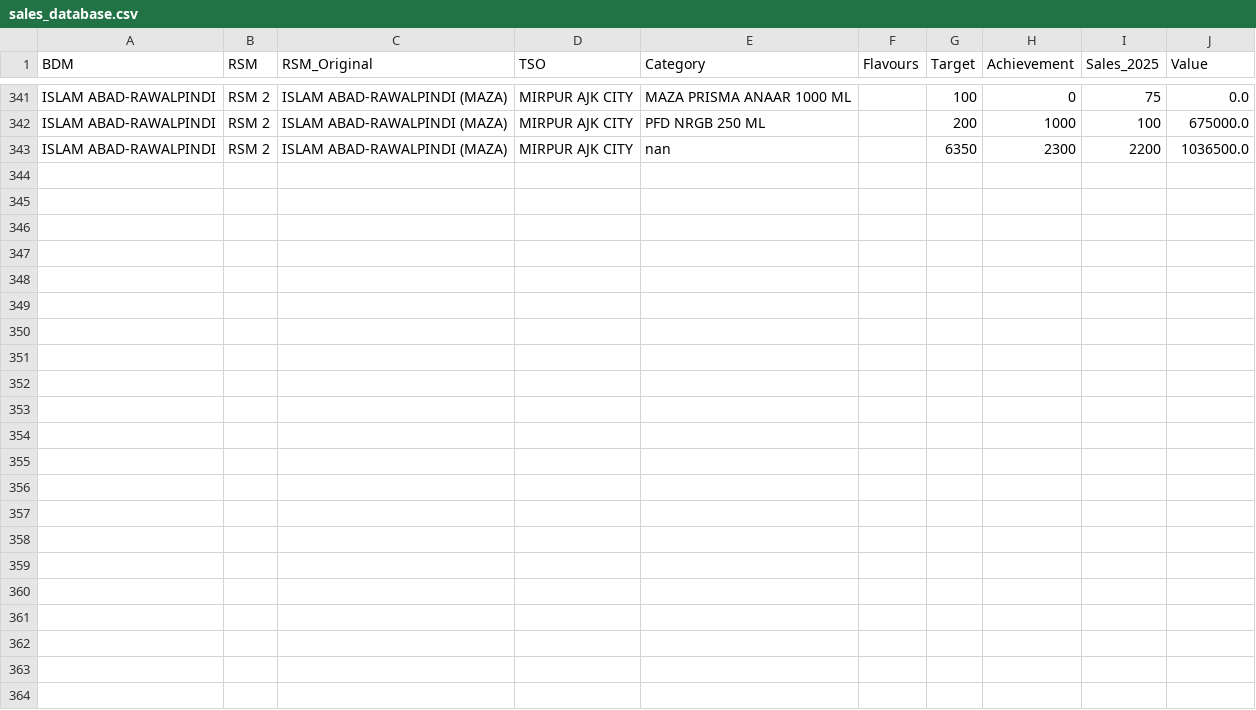
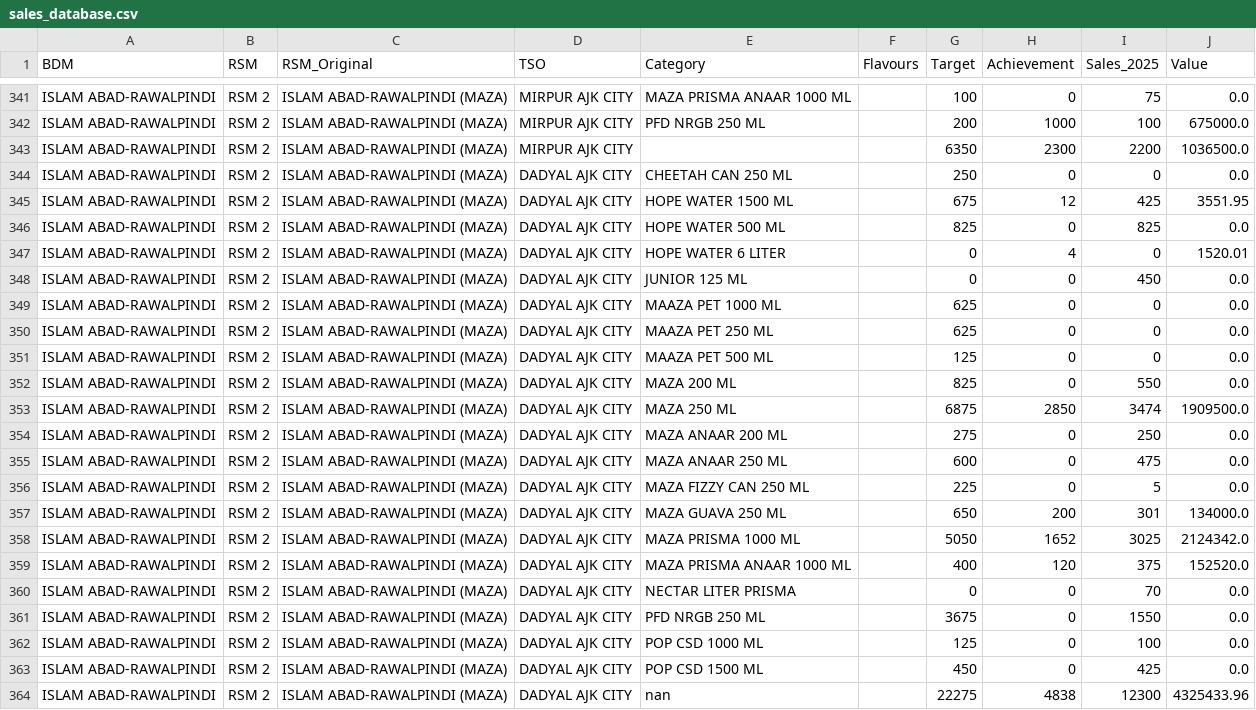
Before and after one commit to adeelrashid12/popular-dashboard, a CSV file: sales_database.csv, drawn as a sheet; only a part is shown, gaps mark what is left out.

Commit message:
Auto-update sales database

```diff
--- a/sales_database.csv
+++ b/sales_database.csv
@@ -342,2 +342,23 @@ ISLAM ABAD-RAWALPINDI,RSM 2,ISLAM ABAD-RAWALPINDI (MAZA),MIRPUR AJK CITY,MAZA PR
 ISLAM ABAD-RAWALPINDI,RSM 2,ISLAM ABAD-RAWALPINDI (MAZA),MIRPUR AJK CITY,PFD NRGB 250 ML,,200,1000,100,675000.0
-ISLAM ABAD-RAWALPINDI,RSM 2,ISLAM ABAD-RAWALPINDI (MAZA),MIRPUR AJK CITY,nan,,6350,2300,2200,1036500.0
+ISLAM ABAD-RAWALPINDI,RSM 2,ISLAM ABAD-RAWALPINDI (MAZA),MIRPUR AJK CITY,,,6350,2300,2200,1036500.0
+ISLAM ABAD-RAWALPINDI,RSM 2,ISLAM ABAD-RAWALPINDI (MAZA),DADYAL AJK CITY,CHEETAH CAN 250 ML,,250,0,0,0.0
+ISLAM ABAD-RAWALPINDI,RSM 2,ISLAM ABAD-RAWALPINDI (MAZA),DADYAL AJK CITY,HOPE WATER 1500 ML,,675,12,425,3551.95
+ISLAM ABAD-RAWALPINDI,RSM 2,ISLAM ABAD-RAWALPINDI (MAZA),DADYAL AJK CITY,HOPE WATER 500 ML,,825,0,825,0.0
+ISLAM ABAD-RAWALPINDI,RSM 2,ISLAM ABAD-RAWALPINDI (MAZA),DADYAL AJK CITY,HOPE WATER 6 LITER,,0,4,0,1520.01
+ISLAM ABAD-RAWALPINDI,RSM 2,ISLAM ABAD-RAWALPINDI (MAZA),DADYAL AJK CITY,JUNIOR 125 ML,,0,0,450,0.0
+ISLAM ABAD-RAWALPINDI,RSM 2,ISLAM ABAD-RAWALPINDI (MAZA),DADYAL AJK CITY,MAAZA PET 1000 ML,,625,0,0,0.0
+ISLAM ABAD-RAWALPINDI,RSM 2,ISLAM ABAD-RAWALPINDI (MAZA),DADYAL AJK CITY,MAAZA PET 250 ML,,625,0,0,0.0
+ISLAM ABAD-RAWALPINDI,RSM 2,ISLAM ABAD-RAWALPINDI (MAZA),DADYAL AJK CITY,MAAZA PET 500 ML,,125,0,0,0.0
+ISLAM ABAD-RAWALPINDI,RSM 2,ISLAM ABAD-RAWALPINDI (MAZA),DADYAL AJK CITY,MAZA 200 ML,,825,0,550,0.0
+ISLAM ABAD-RAWALPINDI,RSM 2,ISLAM ABAD-RAWALPINDI (MAZA),DADYAL AJK CITY,MAZA 250 ML,,6875,2850,3474,1909500.0
+ISLAM ABAD-RAWALPINDI,RSM 2,ISLAM ABAD-RAWALPINDI (MAZA),DADYAL AJK CITY,MAZA ANAAR 200 ML,,275,0,250,0.0
+ISLAM ABAD-RAWALPINDI,RSM 2,ISLAM ABAD-RAWALPINDI (MAZA),DADYAL AJK CITY,MAZA ANAAR 250 ML,,600,0,475,0.0
+ISLAM ABAD-RAWALPINDI,RSM 2,ISLAM ABAD-RAWALPINDI (MAZA),DADYAL AJK CITY,MAZA FIZZY CAN 250 ML,,225,0,5,0.0
+ISLAM ABAD-RAWALPINDI,RSM 2,ISLAM ABAD-RAWALPINDI (MAZA),DADYAL AJK CITY,MAZA GUAVA 250 ML,,650,200,301,134000.0
+ISLAM ABAD-RAWALPINDI,RSM 2,ISLAM ABAD-RAWALPINDI (MAZA),DADYAL AJK CITY,MAZA PRISMA 1000 ML,,5050,1652,3025,2124342.0
+ISLAM ABAD-RAWALPINDI,RSM 2,ISLAM ABAD-RAWALPINDI (MAZA),DADYAL AJK CITY,MAZA PRISMA ANAAR 1000 ML,,400,120,375,152520.0
+ISLAM ABAD-RAWALPINDI,RSM 2,ISLAM ABAD-RAWALPINDI (MAZA),DADYAL AJK CITY,NECTAR LITER PRISMA,,0,0,70,0.0
+ISLAM ABAD-RAWALPINDI,RSM 2,ISLAM ABAD-RAWALPINDI (MAZA),DADYAL AJK CITY,PFD NRGB 250 ML,,3675,0,1550,0.0
+ISLAM ABAD-RAWALPINDI,RSM 2,ISLAM ABAD-RAWALPINDI (MAZA),DADYAL AJK CITY,POP CSD 1000 ML,,125,0,100,0.0
+ISLAM ABAD-RAWALPINDI,RSM 2,ISLAM ABAD-RAWALPINDI (MAZA),DADYAL AJK CITY,POP CSD 1500 ML,,450,0,425,0.0
+ISLAM ABAD-RAWALPINDI,RSM 2,ISLAM ABAD-RAWALPINDI (MAZA),DADYAL AJK CITY,nan,,22275,4838,12300,4325433.96
```
